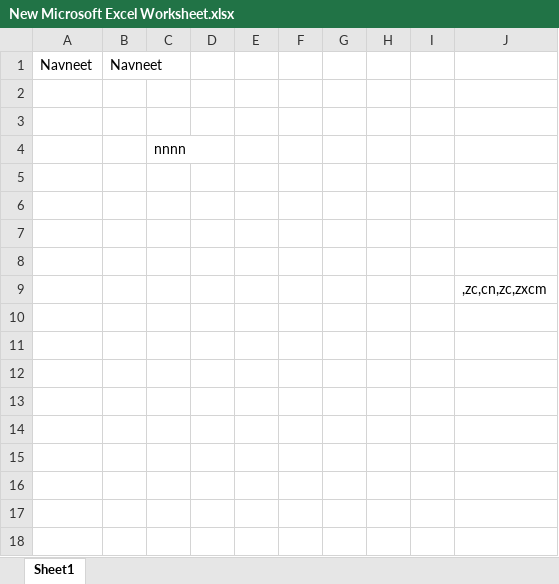
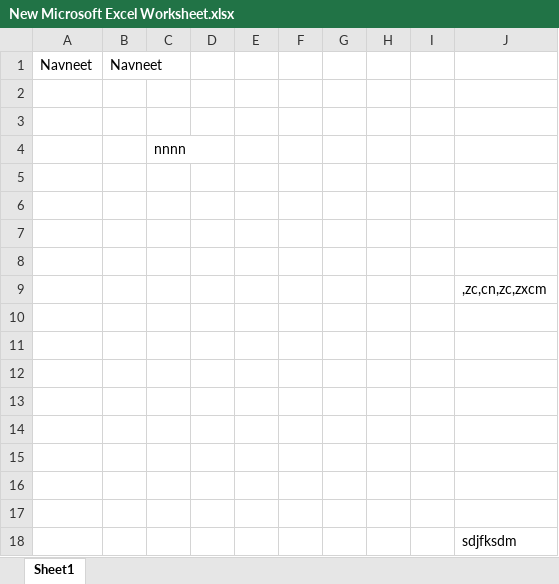
Before and after one commit to nkmaurya283/Networking, an Excel workbook: src/main/resources/Files/New Microsoft Excel Worksheet.xlsx, sheet Sheet1, drawn as a sheet; values as stored, in another font and other column widths than the file's, no borders; the diff names each change by its address in the sheet, - before the commit and + after, or states it on an @@ line.

Commit message:
nexe

```diff
--- a/src/main/resources/Files/New Microsoft Excel Worksheet.xlsx (sheet Sheet1)
+++ b/src/main/resources/Files/New Microsoft Excel Worksheet.xlsx (sheet Sheet1)
+row 10: (empty)
+row 11: (empty)
+row 12: (empty)
+row 13: (empty)
+row 14: (empty)
+row 15: (empty)
+row 16: (empty)
+row 17: (empty)
+row 18:  |  |  |  |  |  |  |  |  | sdjfksdm
```
